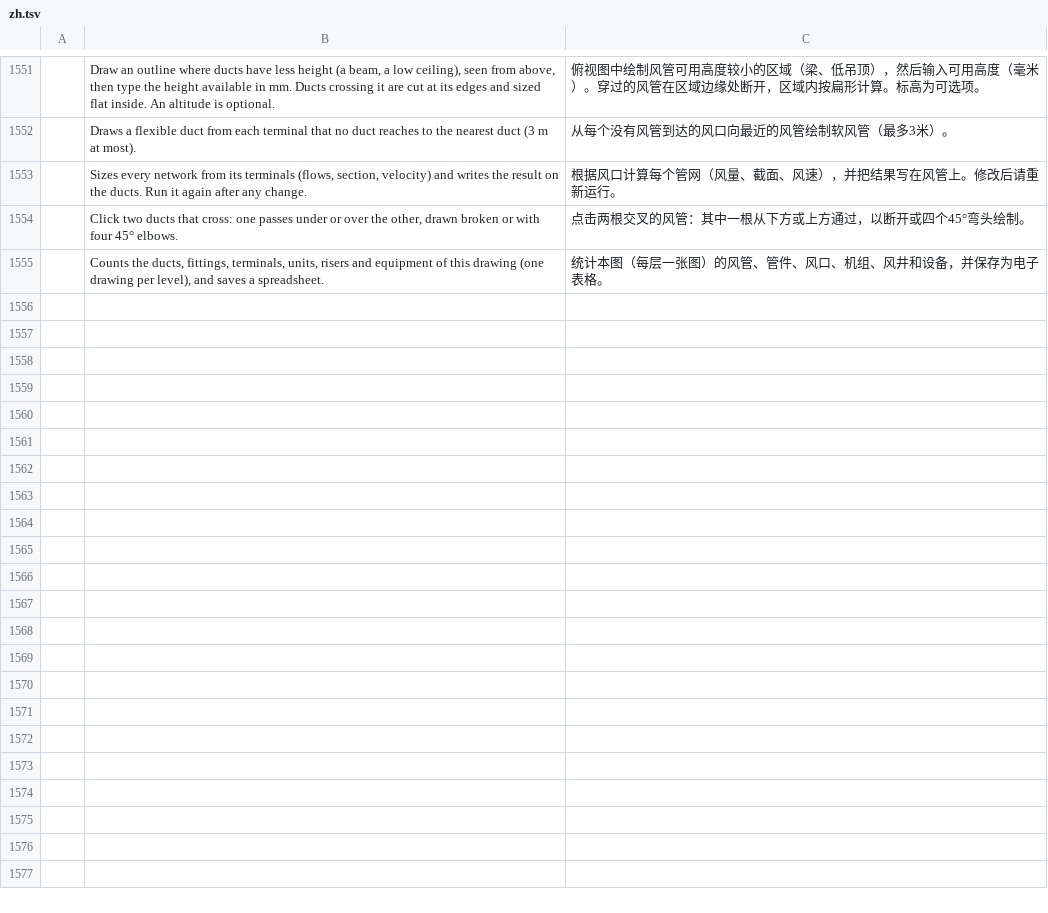
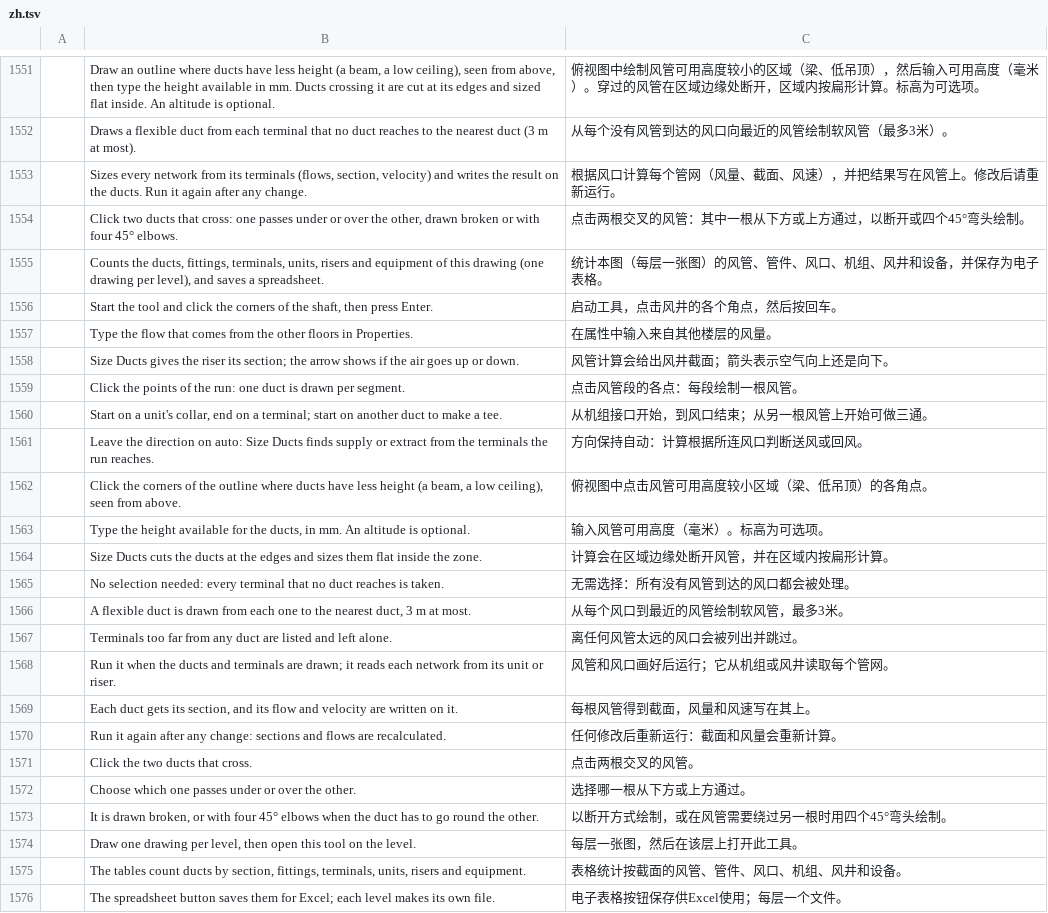
Before and after one commit to freemans32/cadcraft, a TSV file: crates/ui-egui/src/i18n/zh.tsv, drawn as a sheet; only a part is shown, gaps mark what is left out; the diff names each change by its address in the sheet, - before the commit and + after, or states it on an @@ line.

```diff
--- a/crates/ui-egui/src/i18n/zh.tsv
+++ b/crates/ui-egui/src/i18n/zh.tsv
+row 1556:  | Start the tool and click the corners of the shaft, then press Enter. | 启动工具，点击风井的各个角点，然后按回车。
+row 1557:  | Type the flow that comes from the other floors in Properties. | 在属性中输入来自其他楼层的风量。
+row 1558:  | Size Ducts gives the riser its section; the arrow shows if the air goes up or down. | 风管计算会给出风井截面；箭头表示空气向上还是向下。
+row 1559:  | Click the points of the run: one duct is drawn per segment. | 点击风管段的各点：每段绘制一根风管。
+row 1560:  | Start on a unit's collar, end on a terminal; start on another duct to make a tee. | 从机组接口开始，到风口结束；从另一根风管上开始可做三通。
+row 1561:  | Leave the direction on auto: Size Ducts finds supply or extract from the terminals the run reaches. | 方向保持自动：计算根据所连风口判断送风或回风。
+row 1562:  | Click the corners of the outline where ducts have less height (a beam, a low ceiling), seen from above. | 俯视图中点击风管可用高度较小区域（梁、低吊顶）的各角点。
+row 1563:  | Type the height available for the ducts, in mm. An altitude is optional. | 输入风管可用高度（毫米）。标高为可选项。
+row 1564:  | Size Ducts cuts the ducts at the edges and sizes them flat inside the zone. | 计算会在区域边缘处断开风管，并在区域内按扁形计算。
+row 1565:  | No selection needed: every terminal that no duct reaches is taken. | 无需选择：所有没有风管到达的风口都会被处理。
+row 1566:  | A flexible duct is drawn from each one to the nearest duct, 3 m at most. | 从每个风口到最近的风管绘制软风管，最多3米。
+row 1567:  | Terminals too far from any duct are listed and left alone. | 离任何风管太远的风口会被列出并跳过。
+row 1568:  | Run it when the ducts and terminals are drawn; it reads each network from its unit or riser. | 风管和风口画好后运行；它从机组或风井读取每个管网。
+row 1569:  | Each duct gets its section, and its flow and velocity are written on it. | 每根风管得到截面，风量和风速写在其上。
+row 1570:  | Run it again after any change: sections and flows are recalculated. | 任何修改后重新运行：截面和风量会重新计算。
+row 1571:  | Click the two ducts that cross. | 点击两根交叉的风管。
+row 1572:  | Choose which one passes under or over the other. | 选择哪一根从下方或上方通过。
+row 1573:  | It is drawn broken, or with four 45° elbows when the duct has to go round the other. | 以断开方式绘制，或在风管需要绕过另一根时用四个45°弯头绘制。
+row 1574:  | Draw one drawing per level, then open this tool on the level. | 每层一张图，然后在该层上打开此工具。
+row 1575:  | The tables count ducts by section, fittings, terminals, units, risers and equipment. | 表格统计按截面的风管、管件、风口、机组、风井和设备。
+row 1576:  | The spreadsheet button saves them for Excel; each level makes its own file. | 电子表格按钮保存供Excel使用；每层一个文件。
```
Also changed, not shown: crates/ui-egui/src/i18n/fr.tsv, 5 other files.
